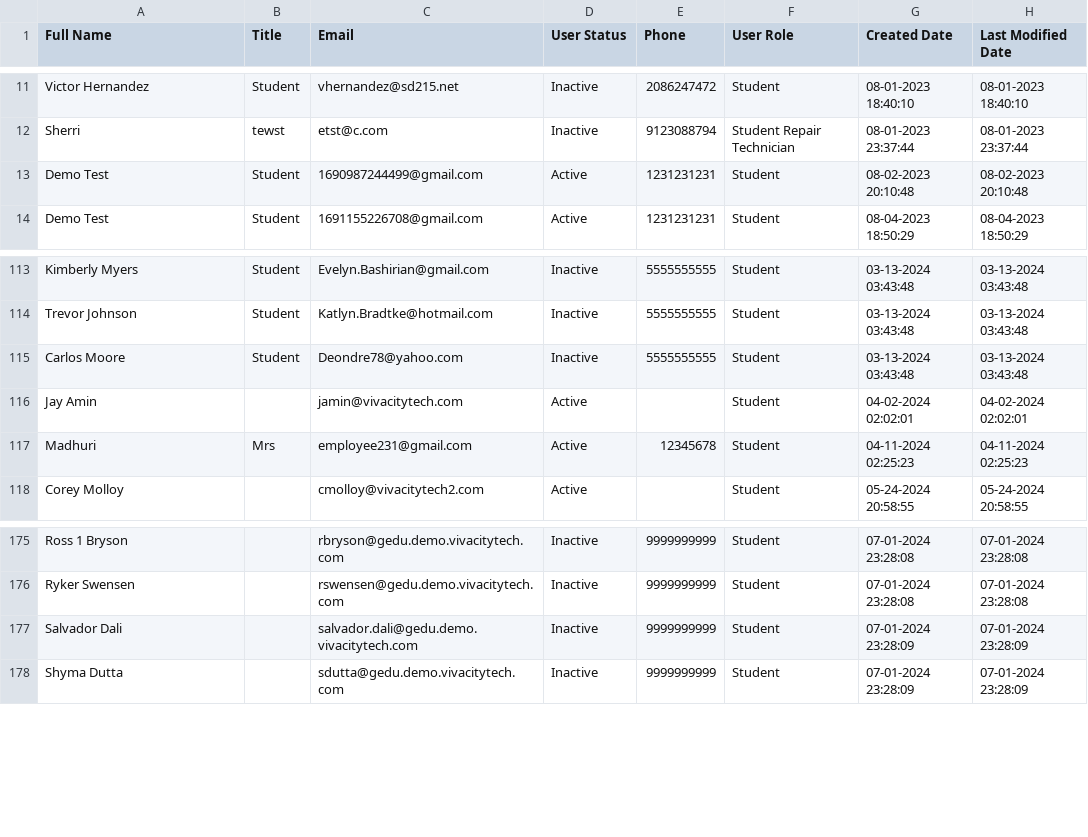
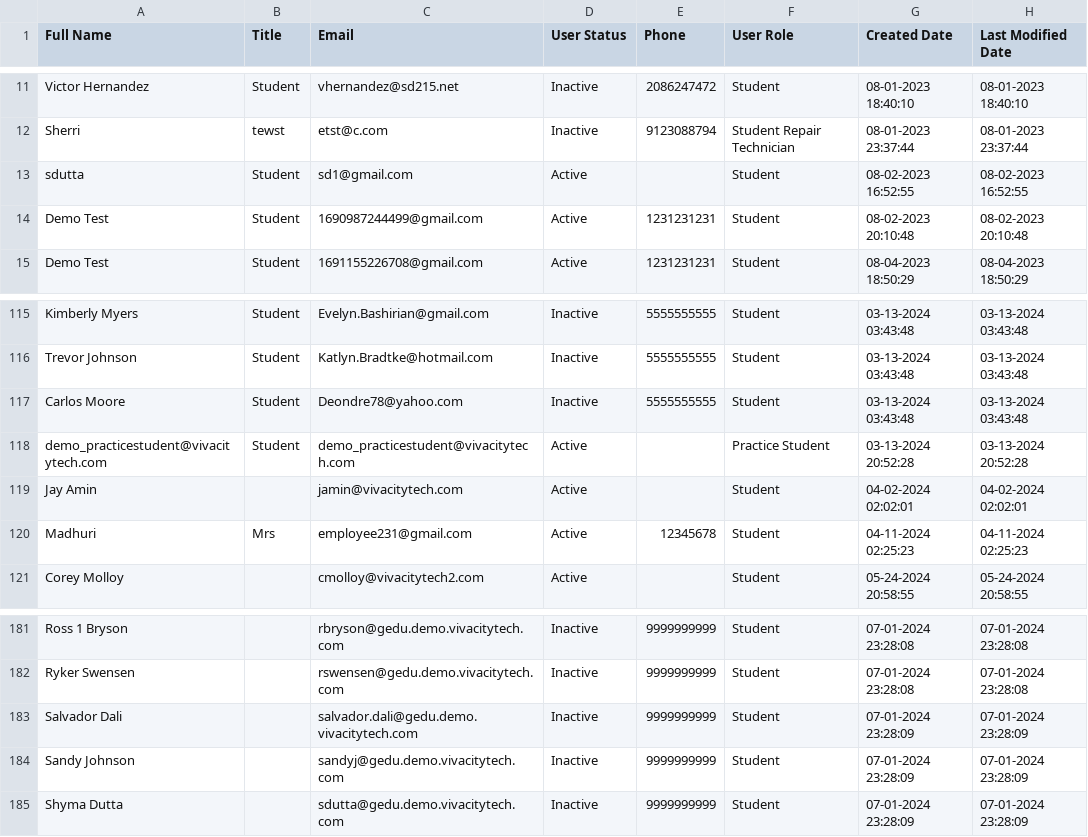
Before and after one commit to LatikaBalla/DreamProject, a CSV file: cypress/downloads/2024-11-12 export.csv (was cypress/downloads/2024-11-05 export.csv), drawn as a sheet; only a part is shown, gaps mark what is left out; the diff covers the shown part only.

```diff
--- a/cypress/downloads/2024-11-05 export.csv
+++ b/cypress/downloads/2024-11-12 export.csv
@@ -13,2 +13,3 @@
 "Sherri","tewst","etst@c.com","Inactive","9123088794","Student Repair Technician","08-01-2023 23:37:44","08-01-2023 23:37:44"
+"sdutta","Student","sd1@gmail.com","Active","","Student","08-02-2023 16:52:55","08-02-2023 16:52:55"
 "Demo Test","Student","1690987244499@gmail.com","Active","1231231231","Student","08-02-2023 20:10:48","08-02-2023 20:10:48"
@@ -116,2 +118,3 @@
 "Carlos Moore","Student","Deondre78@yahoo.com","Inactive","5555555555","Student","03-13-2024 03:43:48","03-13-2024 03:43:48"
+"demo_practicestudent@vivacitytech.com","Student","demo_practicestudent@vivacitytech.com","Active","","Practice Student","03-13-2024 20:52:28","03-13-2024 20:52:28"
 "Jay Amin","","jamin@vivacitytech.com","Active","","Student","04-02-2024 02:02:01","04-02-2024 02:02:01"
@@ -178,2 +184,3 @@
 "Salvador Dali","","salvador.dali@gedu.demo.vivacitytech.com","Inactive","9999999999","Student","07-01-2024 23:28:09","07-01-2024 23:28:09"
+"Sandy Johnson","","sandyj@gedu.demo.vivacitytech.com","Inactive","9999999999","Student","07-01-2024 23:28:09","07-01-2024 23:28:09"
 "Shyma Dutta","","sdutta@gedu.demo.vivacitytech.com","Inactive","9999999999","Student","07-01-2024 23:28:09","07-01-2024 23:28:09"
```
Also changed, not shown: 8 added rows, 2 removed rows and 10 edited cells elsewhere in this file, 45 other files.
